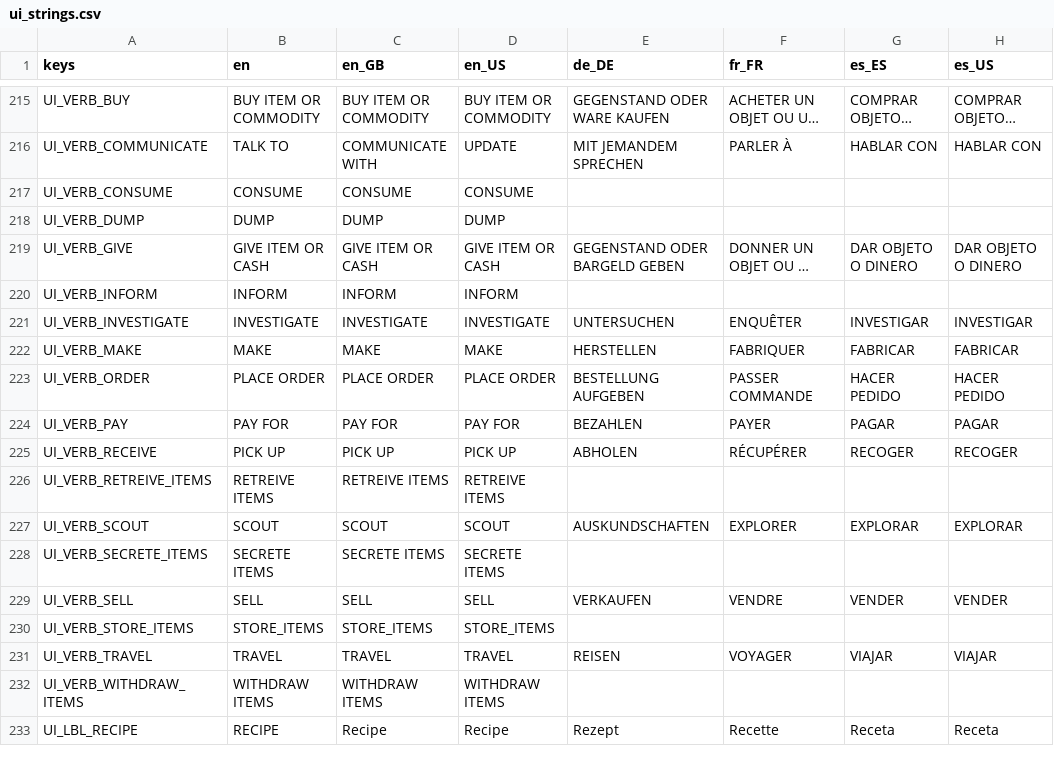
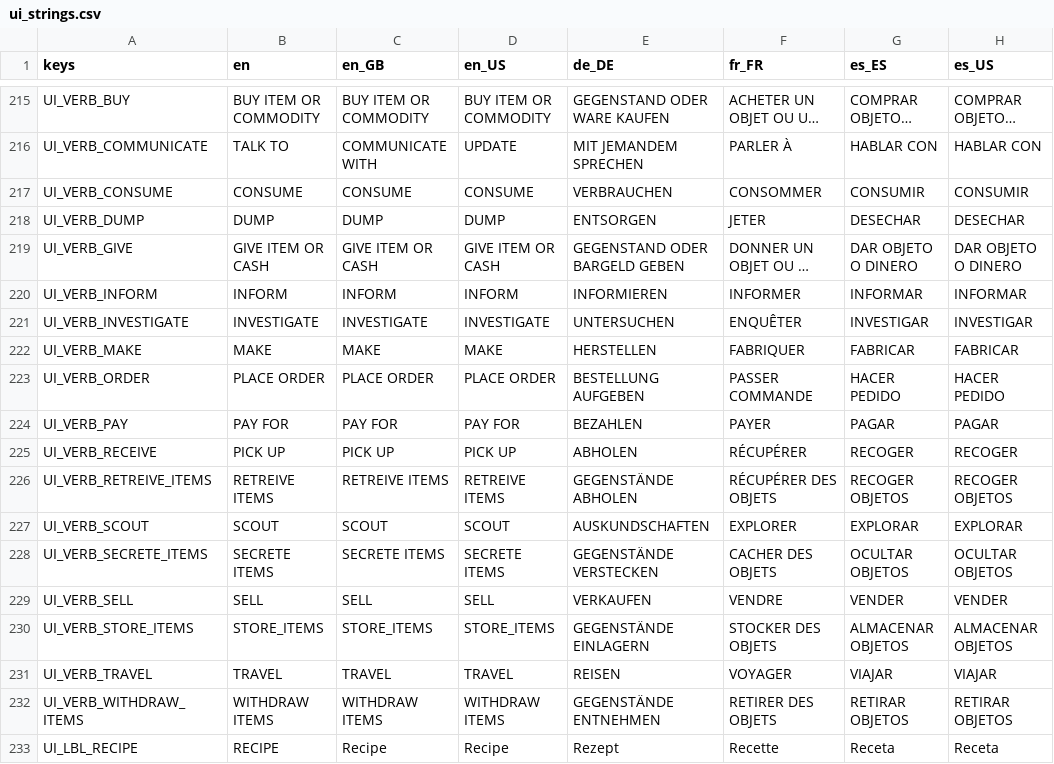
Before and after one commit to Hysnap/robs-game, a CSV file: data_modules/core/localization/ui_strings.csv, drawn as a sheet; only a part is shown, gaps mark what is left out; long unchanged cells end in …; the diff covers the shown part only; the diff names each change by its address in the sheet, - before the commit and + after, or states it on an @@ line.

```diff
--- a/data_modules/core/localization/ui_strings.csv
+++ b/data_modules/core/localization/ui_strings.csv
-E217 (de_DE): (empty)
+E217 (de_DE): VERBRAUCHEN
-F217 (fr_FR): (empty)
+F217 (fr_FR): CONSOMMER
-G217 (es_ES): (empty)
+G217 (es_ES): CONSUMIR
-H217 (es_US): (empty)
+H217 (es_US): CONSUMIR
-E218 (de_DE): (empty)
+E218 (de_DE): ENTSORGEN
-F218 (fr_FR): (empty)
+F218 (fr_FR): JETER
-G218 (es_ES): (empty)
+G218 (es_ES): DESECHAR
-H218 (es_US): (empty)
+H218 (es_US): DESECHAR
-E220 (de_DE): (empty)
+E220 (de_DE): INFORMIEREN
-F220 (fr_FR): (empty)
+F220 (fr_FR): INFORMER
-G220 (es_ES): (empty)
+G220 (es_ES): INFORMAR
-H220 (es_US): (empty)
+H220 (es_US): INFORMAR
-E226 (de_DE): (empty)
+E226 (de_DE): GEGENSTÄNDE ABHOLEN
-F226 (fr_FR): (empty)
+F226 (fr_FR): RÉCUPÉRER DES OBJETS
-G226 (es_ES): (empty)
+G226 (es_ES): RECOGER OBJETOS
-H226 (es_US): (empty)
+H226 (es_US): RECOGER OBJETOS
-E228 (de_DE): (empty)
+E228 (de_DE): GEGENSTÄNDE VERSTECKEN
-F228 (fr_FR): (empty)
+F228 (fr_FR): CACHER DES OBJETS
-G228 (es_ES): (empty)
+G228 (es_ES): OCULTAR OBJETOS
-H228 (es_US): (empty)
+H228 (es_US): OCULTAR OBJETOS
-E230 (de_DE): (empty)
+E230 (de_DE): GEGENSTÄNDE EINLAGERN
-F230 (fr_FR): (empty)
+F230 (fr_FR): STOCKER DES OBJETS
-G230 (es_ES): (empty)
+G230 (es_ES): ALMACENAR OBJETOS
-H230 (es_US): (empty)
+H230 (es_US): ALMACENAR OBJETOS
-E232 (de_DE): (empty)
+E232 (de_DE): GEGENSTÄNDE ENTNEHMEN
-F232 (fr_FR): (empty)
+F232 (fr_FR): RETIRER DES OBJETS
-G232 (es_ES): (empty)
+G232 (es_ES): RETIRAR OBJETOS
-H232 (es_US): (empty)
+H232 (es_US): RETIRAR OBJETOS
```
Also changed, not shown: 5 added rows and 32 edited cells elsewhere in this file, 31 other files.
